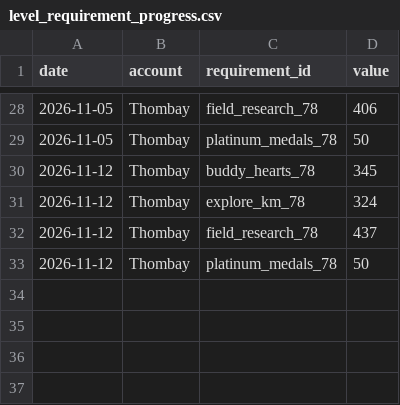
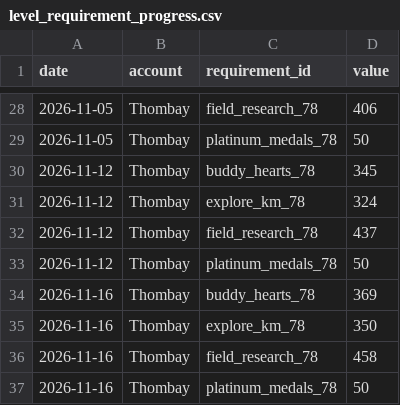
Before and after one commit to Thombay/PoGo_XP, a CSV file: inputs/data/level_requirement_progress.csv, drawn as a sheet; only a part is shown, gaps mark what is left out.

```diff
--- a/inputs/data/level_requirement_progress.csv
+++ b/inputs/data/level_requirement_progress.csv
@@ -33 +33,5 @@
 2026-11-12,Thombay,platinum_medals_78,50
+2026-11-16,Thombay,buddy_hearts_78,369
+2026-11-16,Thombay,explore_km_78,350
+2026-11-16,Thombay,field_research_78,458
+2026-11-16,Thombay,platinum_medals_78,50
```
Also changed, not shown: inputs/data/additional_activity.csv, inputs/data/medal_snapshots.csv, 2 other files.
